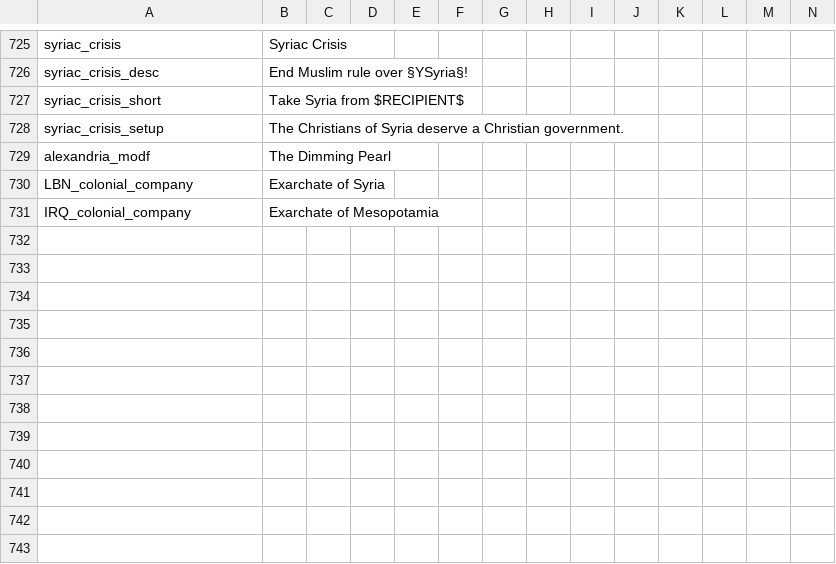
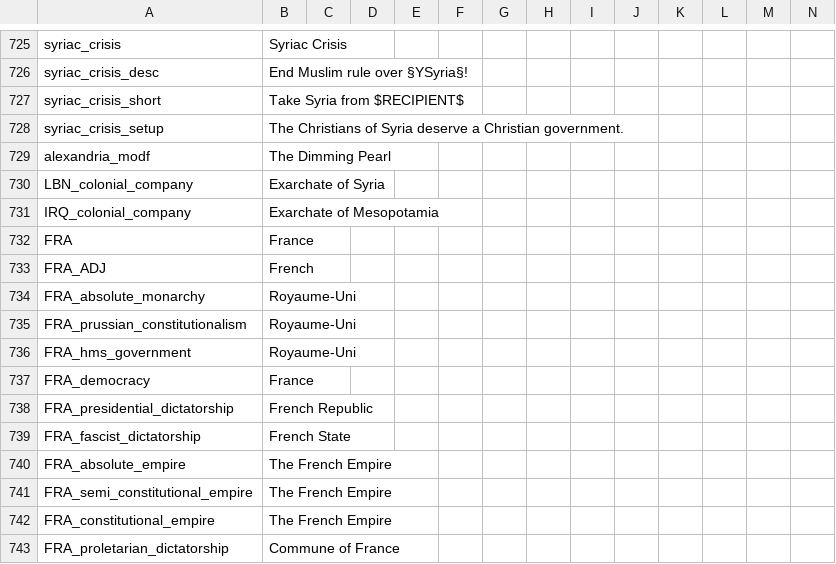
Before and after one commit to vimpelis/The-Komneniad, a CSV file: The Komneniad/localisation/Komneniad_Main.csv, drawn as a sheet; only a part is shown, gaps mark what is left out.

```diff
--- a/The Komneniad/localisation/Komneniad_Main.csv
+++ b/The Komneniad/localisation/Komneniad_Main.csv
@@ -731 +731,13 @@ LBN_colonial_company;Exarchate of Syria;;;;;;;;;;;;;
 IRQ_colonial_company;Exarchate of Mesopotamia;;;;;;;;;;;;;
+FRA;France;;;;;;;;;;;;;
+FRA_ADJ;French;;;;;;;;;;;;;
+FRA_absolute_monarchy;Royaume-Uni;;;;;;;;;;;;;
+FRA_prussian_constitutionalism;Royaume-Uni;;;;;;;;;;;;;
+FRA_hms_government;Royaume-Uni;;;;;;;;;;;;;
+FRA_democracy;France;;;;;;;;;;;;;
+FRA_presidential_dictatorship;French Republic;;;;;;;;;;;;;
+FRA_fascist_dictatorship;French State;;;;;;;;;;;;;
+FRA_absolute_empire;The French Empire;;;;;;;;;;;;;
+FRA_semi_constitutional_empire;The French Empire;;;;;;;;;;;;;
+FRA_constitutional_empire;The French Empire;;;;;;;;;;;;;
+FRA_proletarian_dictatorship;Commune of France;;;;;;;;;;;;;
```
Also changed, not shown: The Komneniad/localisation/00_GSG_countries.csv, The Komneniad/localisation/FlavoursModNewCountries.csv, 46 other files.
